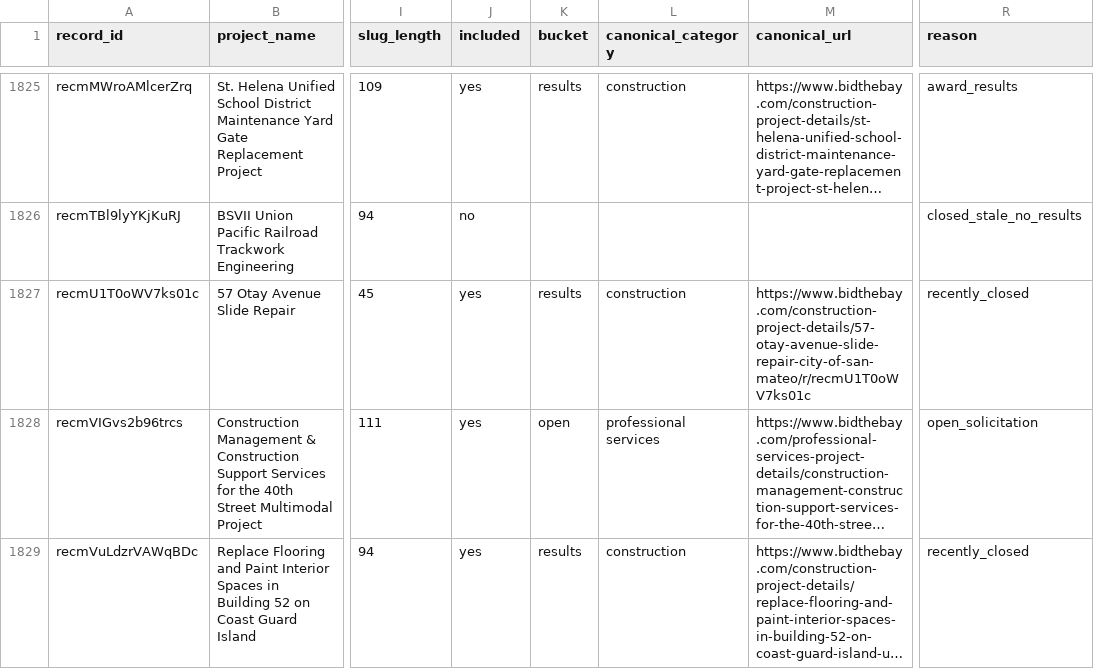
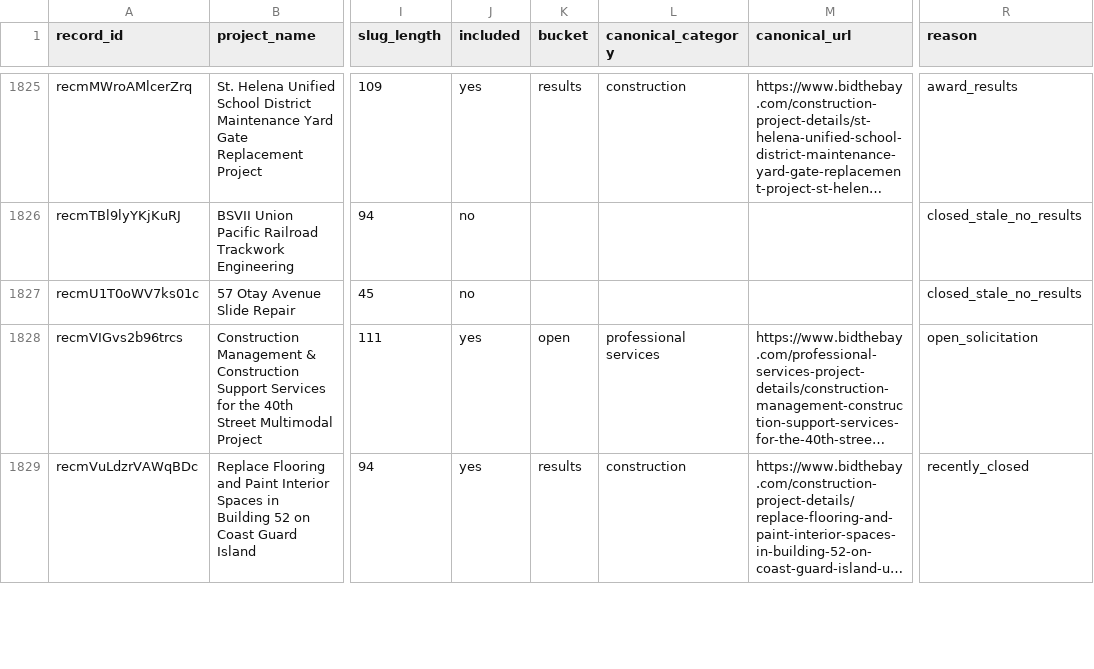
Before and after one commit to blawless23/bidthebay-sitemaps, a CSV file: reconciliation.csv, drawn as a sheet; only a part is shown, gaps mark what is left out; long unchanged cells end in …; the diff covers the shown part only; the diff names each change by its address in the sheet, - before the commit and + after, or states it on an @@ line.

Commit message:
sitemap v2.1: 1897 project URLs (open 225 / results 1672 / agencies 280) (+0/-6)

```diff
--- a/reconciliation.csv
+++ b/reconciliation.csv
-J1827 (included): yes
+J1827 (included): no
-K1827 (bucket): results
+K1827 (bucket): (empty)
-L1827 (canonical_category): construction
+L1827 (canonical_category): (empty)
-M1827 (canonical_url): https://www.bidthebay.com/construction-project-details/57-otay-avenue-slide-repair-city-of-san-mateo/r/recmU1T0oWV7ks01c
+M1827 (canonical_url): (empty)
-R1827 (reason): recently_closed
+R1827 (reason): closed_stale_no_results
```
Also changed, not shown: 25 edited cells elsewhere in this file, 13 other files.
